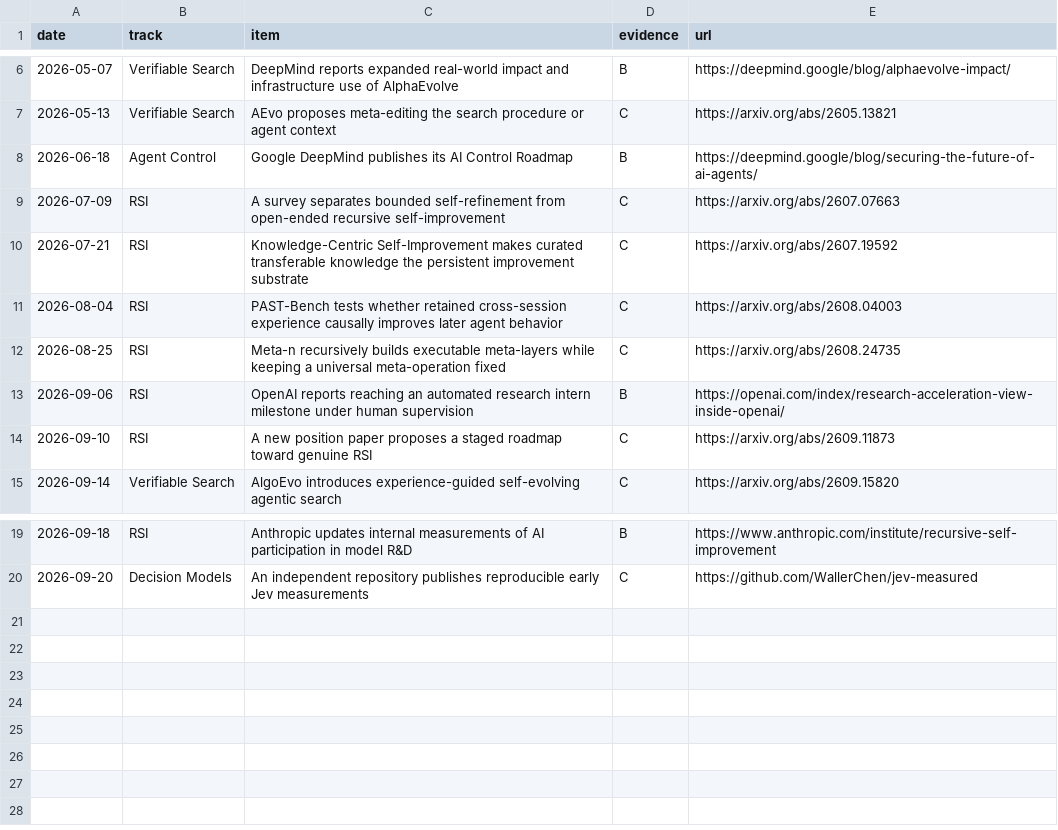
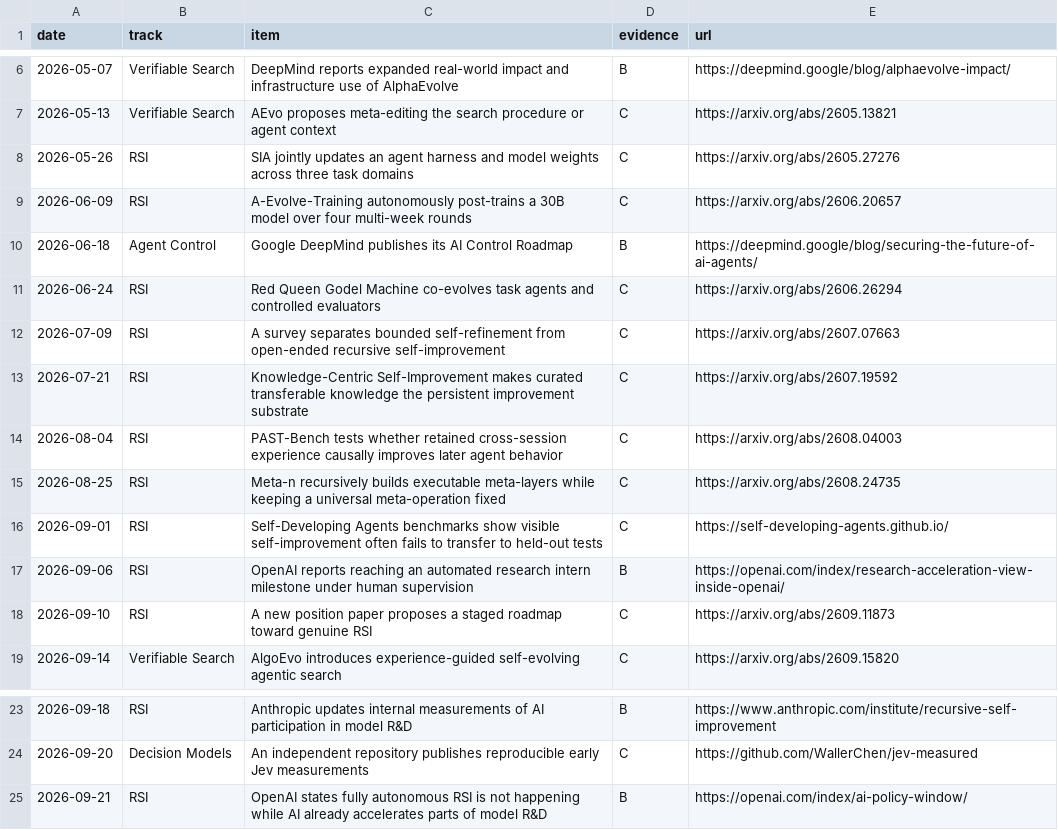
Before and after one commit to zmzhace/agent-frontier-watch, a CSV file: data/timeline.csv, drawn as a sheet; only a part is shown, gaps mark what is left out.

```diff
--- a/data/timeline.csv
+++ b/data/timeline.csv
@@ -7,3 +7,6 @@ date,track,item,evidence,url
 2026-05-13,Verifiable Search,AEvo proposes meta-editing the search procedure or agent context,C,https://arxiv.org/abs/2605.13821
+2026-05-26,RSI,SIA jointly updates an agent harness and model weights across three task domains,C,https://arxiv.org/abs/2605.27276
+2026-06-09,RSI,A-Evolve-Training autonomously post-trains a 30B model over four multi-week rounds,C,https://arxiv.org/abs/2606.20657
 2026-06-18,Agent Control,Google DeepMind publishes its AI Control Roadmap,B,https://deepmind.google/blog/securing-the-future-of-ai-agents/
+2026-06-24,RSI,Red Queen Godel Machine co-evolves task agents and controlled evaluators,C,https://arxiv.org/abs/2606.26294
 2026-07-09,RSI,A survey separates bounded self-refinement from open-ended recursive self-improvement,C,https://arxiv.org/abs/2607.07663
@@ -12,2 +15,3 @@ date,track,item,evidence,url
 2026-08-25,RSI,Meta-n recursively builds executable meta-layers while keeping a universal meta-operation fixed,C,https://arxiv.org/abs/2608.24735
+2026-09-01,RSI,Self-Developing Agents benchmarks show visible self-improvement often fails to transfer to held-out tests,C,https://self-developing-agents.github.io/
 2026-09-06,RSI,OpenAI reports reaching an automated research intern milestone under human supervision,B,https://openai.com/index/research-acceleration-view-inside-openai/
@@ -20 +24,2 @@ date,track,item,evidence,url
 2026-09-20,Decision Models,An independent repository publishes reproducible early Jev measurements,C,https://github.com/WallerChen/jev-measured
+2026-09-21,RSI,OpenAI states fully autonomous RSI is not happening while AI already accelerates parts of model R&D,B,https://openai.com/index/ai-policy-window/
```
Also changed, not shown: 2 other files.
